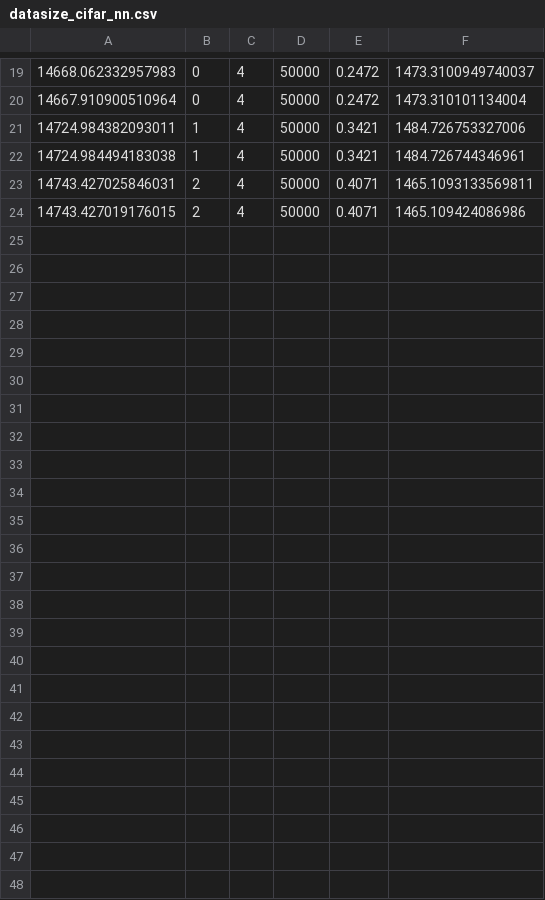
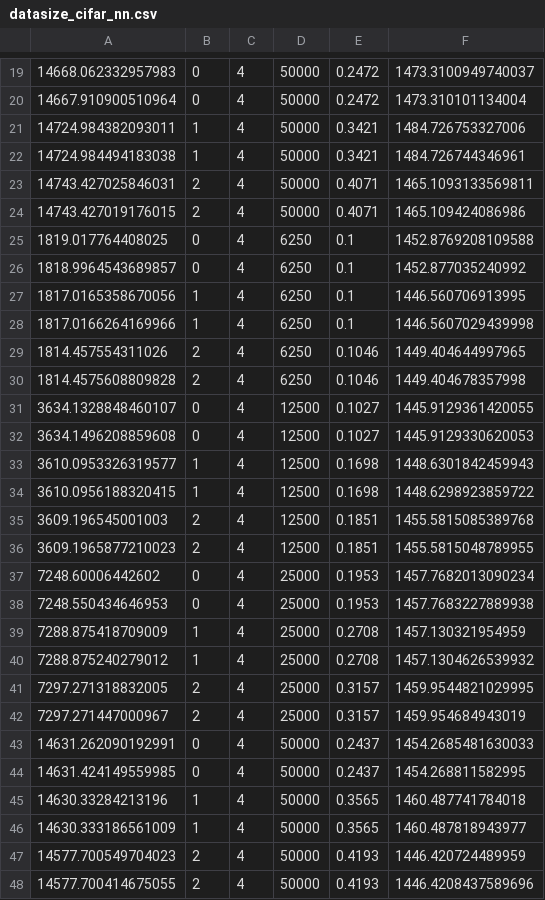
Before and after one commit to Dumplingz/chz-eab-nn-experiments, a CSV file: crypten_experiments/datasize_cifar_nn.csv, drawn as a sheet; only a part is shown, gaps mark what is left out; the diff names each change by its address in the sheet, - before the commit and + after, or states it on an @@ line.

Commit message:
CIFAR DONE

```diff
--- a/crypten_experiments/datasize_cifar_nn.csv
+++ b/crypten_experiments/datasize_cifar_nn.csv
+row 25: 1819.017764408025 | 0 | 4 | 6250 | 0.1 | 1452.8769208109588
+row 26: 1818.9964543689857 | 0 | 4 | 6250 | 0.1 | 1452.877035240992
+row 27: 1817.0165358670056 | 1 | 4 | 6250 | 0.1 | 1446.560706913995
+row 28: 1817.0166264169966 | 1 | 4 | 6250 | 0.1 | 1446.5607029439998
+row 29: 1814.457554311026 | 2 | 4 | 6250 | 0.1046 | 1449.404644997965
+row 30: 1814.4575608809828 | 2 | 4 | 6250 | 0.1046 | 1449.404678357998
+row 31: 3634.1328848460107 | 0 | 4 | 12500 | 0.1027 | 1445.9129361420055
+row 32: 3634.1496208859608 | 0 | 4 | 12500 | 0.1027 | 1445.9129330620053
+row 33: 3610.0953326319577 | 1 | 4 | 12500 | 0.1698 | 1448.6301842459943
+row 34: 3610.0956188320415 | 1 | 4 | 12500 | 0.1698 | 1448.6298923859722
+row 35: 3609.196545001003 | 2 | 4 | 12500 | 0.1851 | 1455.5815085389768
+row 36: 3609.1965877210023 | 2 | 4 | 12500 | 0.1851 | 1455.5815048789955
+row 37: 7248.60006442602 | 0 | 4 | 25000 | 0.1953 | 1457.7682013090234
+row 38: 7248.550434646953 | 0 | 4 | 25000 | 0.1953 | 1457.7683227889938
+row 39: 7288.875418709009 | 1 | 4 | 25000 | 0.2708 | 1457.130321954959
+row 40: 7288.875240279012 | 1 | 4 | 25000 | 0.2708 | 1457.1304626539932
+row 41: 7297.271318832005 | 2 | 4 | 25000 | 0.3157 | 1459.9544821029995
+row 42: 7297.271447000967 | 2 | 4 | 25000 | 0.3157 | 1459.954684943019
+row 43: 14631.262090192991 | 0 | 4 | 50000 | 0.2437 | 1454.2685481630033
+row 44: 14631.424149559985 | 0 | 4 | 50000 | 0.2437 | 1454.268811582995
+row 45: 14630.33284213196 | 1 | 4 | 50000 | 0.3565 | 1460.487741784018
+row 46: 14630.333186561009 | 1 | 4 | 50000 | 0.3565 | 1460.487818943977
+row 47: 14577.700549704023 | 2 | 4 | 50000 | 0.4193 | 1446.420724489959
+row 48: 14577.700414675055 | 2 | 4 | 50000 | 0.4193 | 1446.4208437589696
```
